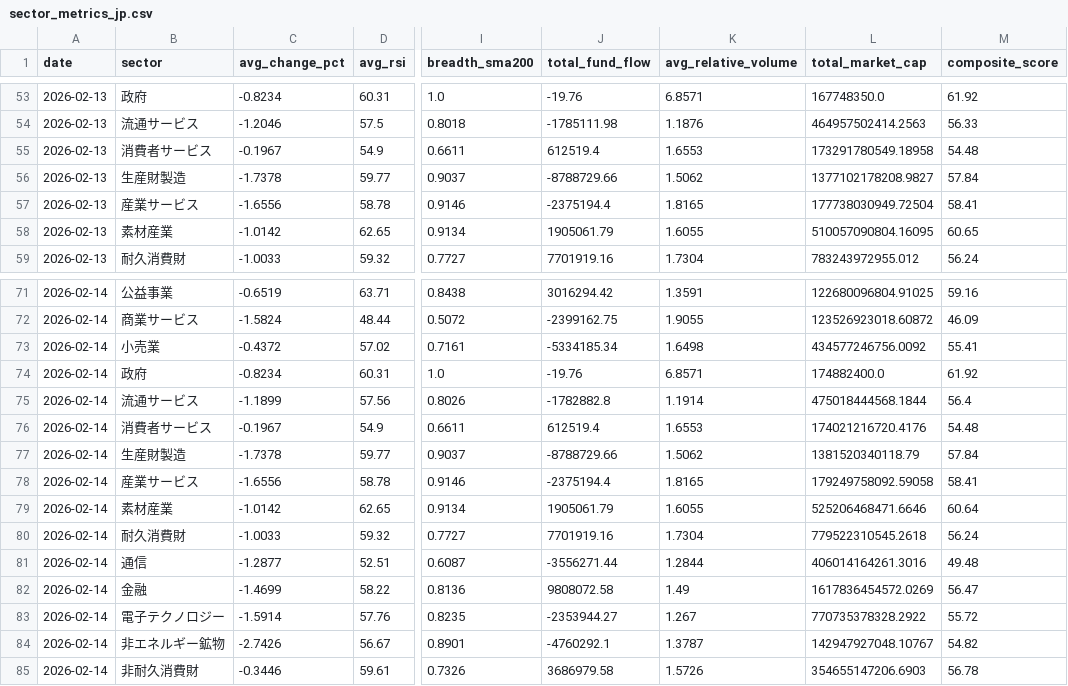
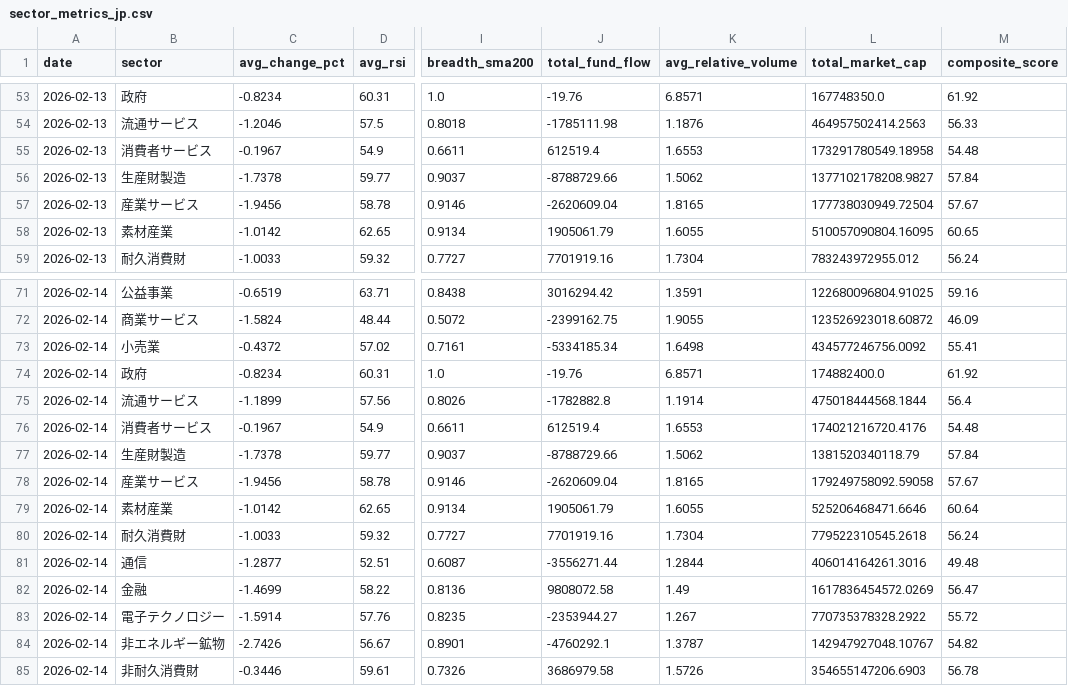
Before and after one commit to lasernyan/stockscreener, a CSV file: screener/sector_metrics_jp.csv, drawn as a sheet; only a part is shown, gaps mark what is left out; the diff names each change by its address in the sheet, - before the commit and + after, or states it on an @@ line.

```diff
--- a/screener/sector_metrics_jp.csv
+++ b/screener/sector_metrics_jp.csv
-C57 (avg_change_pct): -1.6556
+C57 (avg_change_pct): -1.9456
-J57 (total_fund_flow): -2375194.4
+J57 (total_fund_flow): -2620609.04
-M57 (composite_score): 58.41
+M57 (composite_score): 57.67
-C78 (avg_change_pct): -1.6556
+C78 (avg_change_pct): -1.9456
-J78 (total_fund_flow): -2375194.4
+J78 (total_fund_flow): -2620609.04
-M78 (composite_score): 58.41
+M78 (composite_score): 57.67
```
Also changed, not shown: screener/sector_metrics_us.csv, screener/trade_candidates_us.csv, 3 other files.
